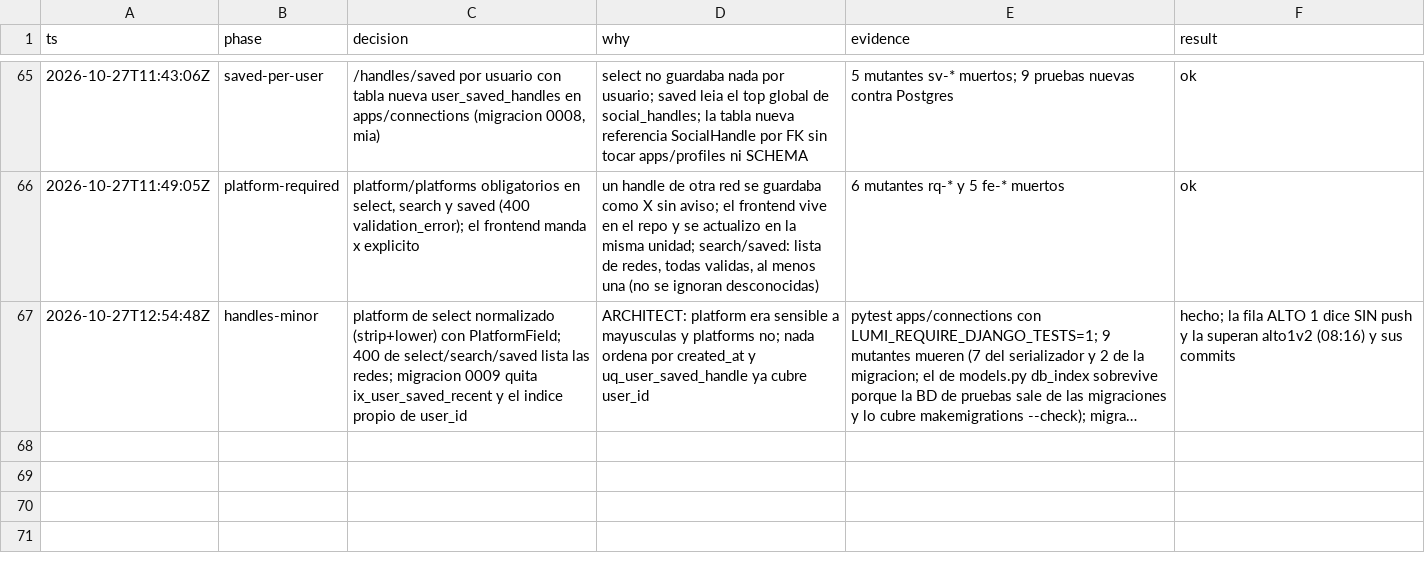
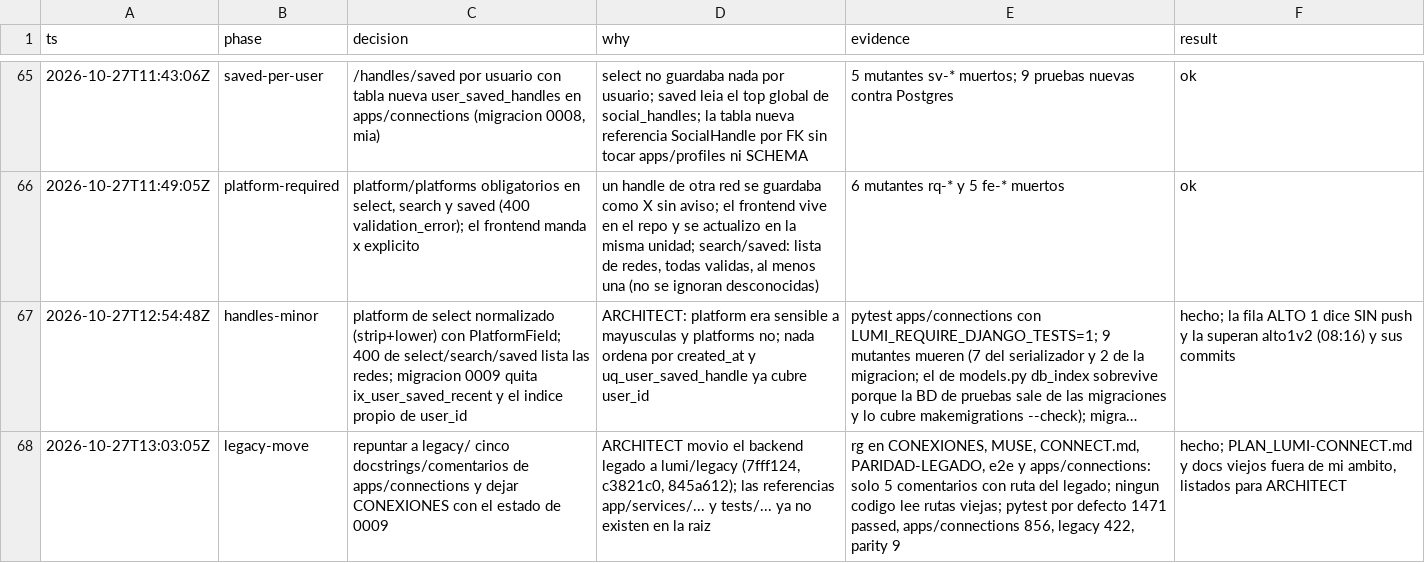
Before and after one commit to Ateh-Ugoji/Lumi-agent, a TSV file: lumi/plan/estado/CONNECT-decisiones.tsv, drawn as a sheet; only a part is shown, gaps mark what is left out; long unchanged cells end in …; the diff names each change by its address in the sheet, - before the commit and + after, or states it on an @@ line.

Commit message:
connections: point the legacy references to lumi/legacy, CONEXIONES states what 0009 left in user_saved_handles

```diff
--- a/lumi/plan/estado/CONNECT-decisiones.tsv
+++ b/lumi/plan/estado/CONNECT-decisiones.tsv
+row 68: 2026-10-27T13:03:05Z | legacy-move | repuntar a legacy/ cinco docstrings/comentarios de apps/connections y dejar CONEXIONES con el estado de 0009 | ARCHITECT movio el backend legado a lumi/legacy (7fff124, c3821c0, 845a612); las referencias app/services/... y tests/... ya no existen en la raiz | rg en CONEXIONES, MUSE, CONNECT.md, PARIDAD-LEGADO, e2e y apps/connections: solo 5 comentarios con ruta del legado; ningun codigo lee rutas viejas; pytest por defecto 1471 passed, apps/connections 856, legacy 422, parity 9 | hecho; PLAN_LUMI-CONNECT.md y docs viejos fuera de mi ambito, listados para ARCHITECT
```
Also changed, not shown: 6 other files.
